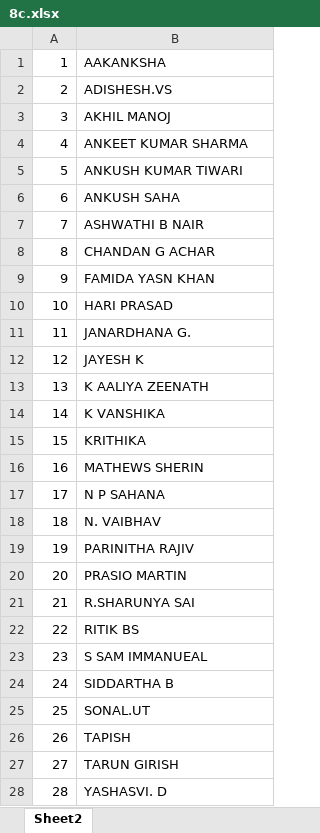
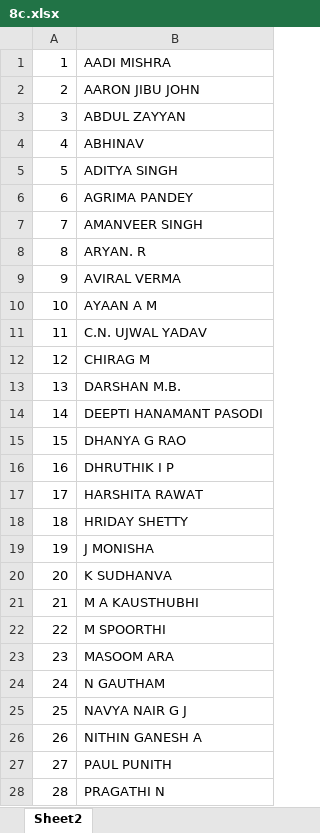
Before and after one commit to amit26feb/React, an Excel workbook: Excel/8c.xlsx, sheet Sheet2, drawn as a sheet; only a part is shown; values as stored, in another font and other column widths than the file's, no borders; the diff covers the shown part only; the diff names each change by its address in the sheet, - before the commit and + after, or states it on an @@ line.

```diff
--- a/Excel/8c.xlsx (sheet Sheet2)
+++ b/Excel/8c.xlsx (sheet Sheet2)
-B1: AAKANKSHA
+B1: AADI MISHRA
-B2: ADISHESH.VS
+B2: AARON JIBU JOHN
-B3: AKHIL MANOJ
+B3: ABDUL ZAYYAN
-B4: ANKEET KUMAR SHARMA
+B4: ABHINAV
-B5: ANKUSH KUMAR TIWARI
+B5: ADITYA SINGH
-B6: ANKUSH SAHA
+B6: AGRIMA PANDEY
-B7: ASHWATHI B NAIR
+B7: AMANVEER SINGH
-B8: CHANDAN G ACHAR
+B8: ARYAN. R
-B9: FAMIDA YASN KHAN
+B9: AVIRAL VERMA
-B10: HARI PRASAD
+B10: AYAAN A M
-B11: JANARDHANA G.
+B11: C.N. UJWAL YADAV
-B12: JAYESH K
+B12: CHIRAG M
-B13: K AALIYA ZEENATH
+B13: DARSHAN M.B.
-B14: K VANSHIKA
+B14: DEEPTI HANAMANT PASODI
-B15: KRITHIKA
+B15: DHANYA G RAO
-B16: MATHEWS SHERIN
+B16: DHRUTHIK I P
-B17: N P SAHANA
+B17: HARSHITA RAWAT
-B18: N. VAIBHAV
+B18: HRIDAY SHETTY
-B19: PARINITHA RAJIV
+B19: J MONISHA
-B20: PRASIO MARTIN
+B20: K SUDHANVA
-B21: R.SHARUNYA SAI
+B21: M A KAUSTHUBHI
-B22: RITIK BS
+B22: M SPOORTHI
-B23: S SAM IMMANUEAL
+B23: MASOOM ARA
-B24: SIDDARTHA B
+B24: N GAUTHAM
-B25: SONAL.UT
+B25: NAVYA NAIR G J
-B26: TAPISH
+B26: NITHIN GANESH A
-B27: TARUN GIRISH
+B27: PAUL PUNITH
-B28: YASHASVI. D
+B28: PRAGATHI N
```
Also changed, not shown: 10 added rows and 3 edited cells elsewhere in this sheet, Excel/10C.xlsx, Excel/9A.xlsx, 10 other files.
